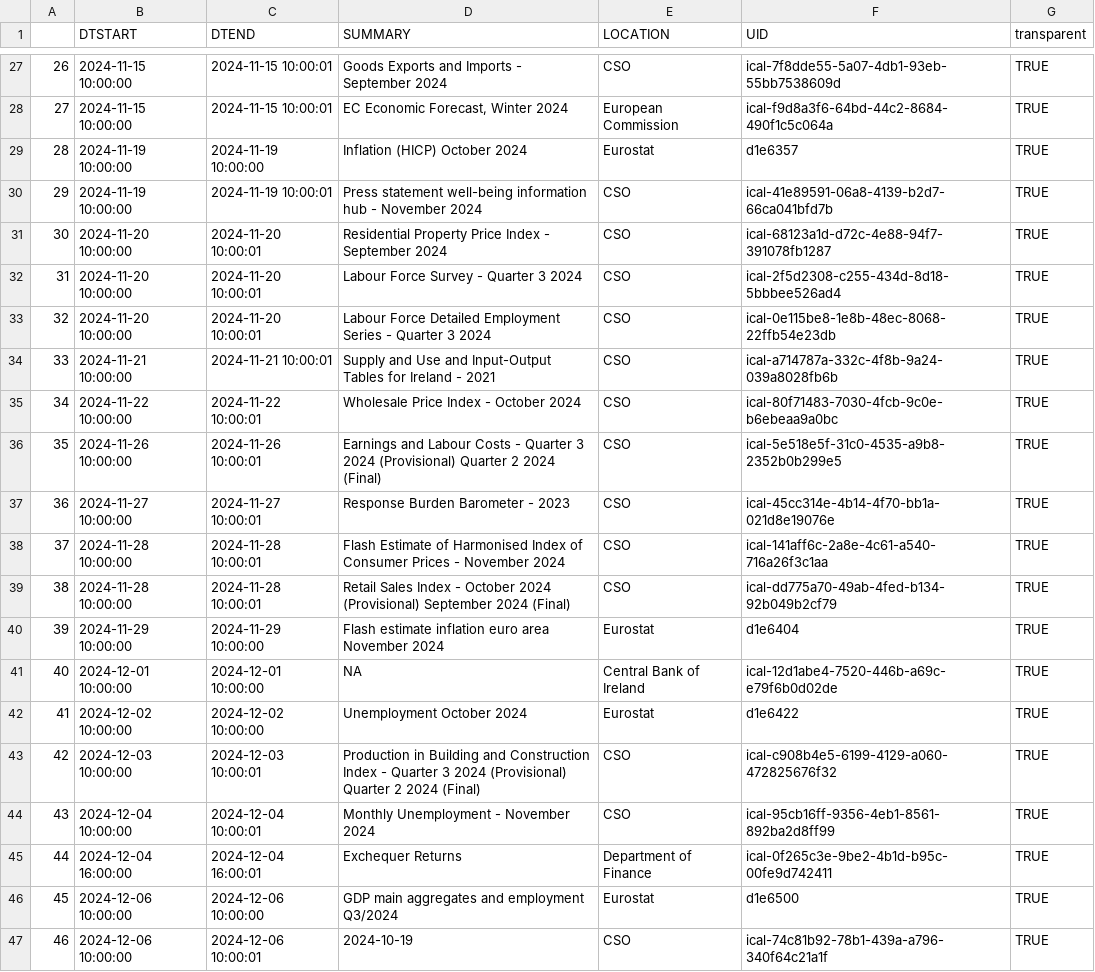
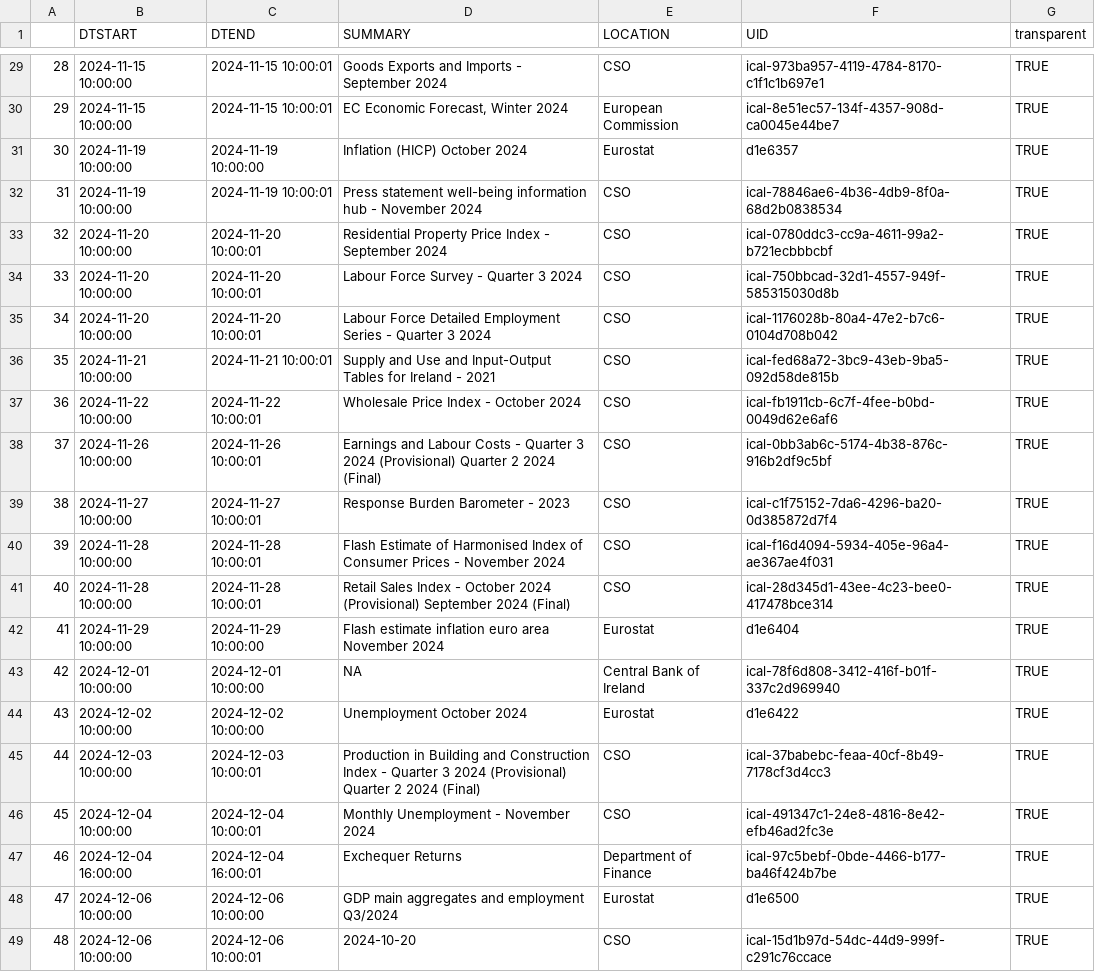
Before and after one commit to mflanagan201/gcal_auto, a CSV file: ECON_CAL.CSV, drawn as a sheet; only a part is shown, gaps mark what is left out; addresses are those after the commit; the diff covers the shown part only; the diff names each change by its address in the sheet, - before the commit and + after, or states it on an @@ line.

```diff
--- a/ECON_CAL.CSV
+++ b/ECON_CAL.CSV
@@ column A renumbered from row 15 down @@
-F29 (UID): ical-7f8dde55-5a07-4db1-93eb-55bb7538609d
+F29 (UID): ical-973ba957-4119-4784-8170-c1f1c1b697e1
-F30 (UID): ical-f9d8a3f6-64bd-44c2-8684-490f1c5c064a
+F30 (UID): ical-8e51ec57-134f-4357-908d-ca0045e44be7
-F32 (UID): ical-41e89591-06a8-4139-b2d7-66ca041bfd7b
+F32 (UID): ical-78846ae6-4b36-4db9-8f0a-68d2b0838534
-F33 (UID): ical-68123a1d-d72c-4e88-94f7-391078fb1287
+F33 (UID): ical-0780ddc3-cc9a-4611-99a2-b721ecbbbcbf
-F34 (UID): ical-2f5d2308-c255-434d-8d18-5bbbee526ad4
+F34 (UID): ical-750bbcad-32d1-4557-949f-585315030d8b
-F35 (UID): ical-0e115be8-1e8b-48ec-8068-22ffb54e23db
+F35 (UID): ical-1176028b-80a4-47e2-b7c6-0104d708b042
-F36 (UID): ical-a714787a-332c-4f8b-9a24-039a8028fb6b
+F36 (UID): ical-fed68a72-3bc9-43eb-9ba5-092d58de815b
-F37 (UID): ical-80f71483-7030-4fcb-9c0e-b6ebeaa9a0bc
+F37 (UID): ical-fb1911cb-6c7f-4fee-b0bd-0049d62e6af6
-F38 (UID): ical-5e518e5f-31c0-4535-a9b8-2352b0b299e5
+F38 (UID): ical-0bb3ab6c-5174-4b38-876c-916b2df9c5bf
-F39 (UID): ical-45cc314e-4b14-4f70-bb1a-021d8e19076e
+F39 (UID): ical-c1f75152-7da6-4296-ba20-0d385872d7f4
-F40 (UID): ical-141aff6c-2a8e-4c61-a540-716a26f3c1aa
+F40 (UID): ical-f16d4094-5934-405e-96a4-ae367ae4f031
-F41 (UID): ical-dd775a70-49ab-4fed-b134-92b049b2cf79
+F41 (UID): ical-28d345d1-43ee-4c23-bee0-417478bce314
-F43 (UID): ical-12d1abe4-7520-446b-a69c-e79f6b0d02de
+F43 (UID): ical-78f6d808-3412-416f-b01f-337c2d969940
-F45 (UID): ical-c908b4e5-6199-4129-a060-472825676f32
+F45 (UID): ical-37babebc-feaa-40cf-8b49-7178cf3d4cc3
-F46 (UID): ical-95cb16ff-9356-4eb1-8561-892ba2d8ff99
+F46 (UID): ical-491347c1-24e8-4816-8e42-efb46ad2fc3e
-F47 (UID): ical-0f265c3e-9be2-4b1d-b95c-00fe9d742411
+F47 (UID): ical-97c5bebf-0bde-4466-b177-ba46f424b7be
-D49 (SUMMARY): 2024-10-19
+D49 (SUMMARY): 2024-10-20
-F49 (UID): ical-74c81b92-78b1-439a-a796-340f64c21a1f
+F49 (UID): ical-15d1b97d-54dc-44d9-999f-c291c76ccace
```
Also changed, not shown: 2 added rows and 21 edited cells elsewhere in this file.
